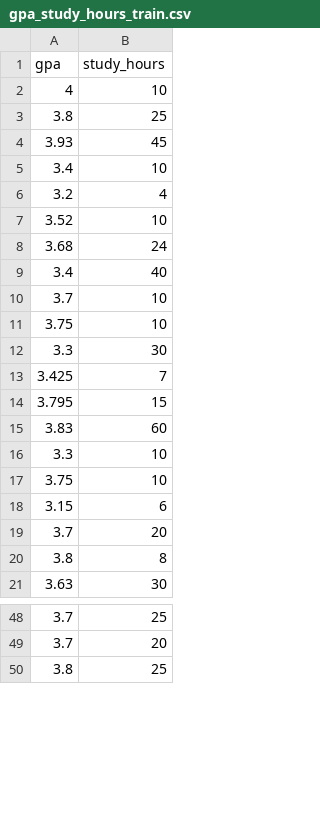
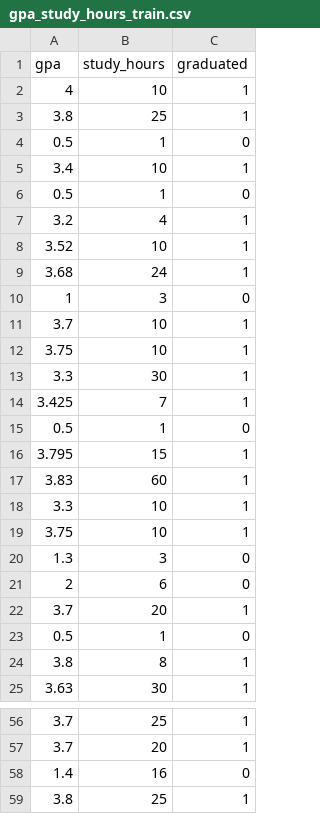
Before and after one commit to FlavioRr/InteligenciaArtificialGpo101, a CSV file: inputData/gpa_study_hours_train.csv, drawn as a sheet; only a part is shown, gaps mark what is left out; removed rows and columns are numbered as before the commit, all else as after; the diff covers the shown part only; the diff names each change by its address in the sheet, - before the commit and + after, or states it on an @@ line.

```diff
--- a/inputData/gpa_study_hours_train.csv
+++ b/inputData/gpa_study_hours_train.csv
+column C (graduated), rows 2-3: 1 | 1; row 5: 1; rows 7-9: all 1; rows 11-14: all 1; rows 16-19: all 1; row 22: 1; rows 24-25: 1 | 1; rows 56-57: 1 | 1; row 59: 1
-row 4: 3.93 | 45
+row 4: 0.5 | 1 | 0
+row 6: 0.5 | 1 | 0
-row 9: 3.4 | 40
+row 10: 1 | 3 | 0
+row 15: 0.5 | 1 | 0
-row 18: 3.15 | 6
+row 20: 1.3 | 3 | 0
+row 21: 2 | 6 | 0
+row 23: 0.5 | 1 | 0
+row 58: 1.4 | 16 | 0
```
Also changed, not shown: 21 added rows elsewhere in this file, inputData/gpa_study_hours.csv, inputData/gpa_study_hours_test.csv, 1 other file.
